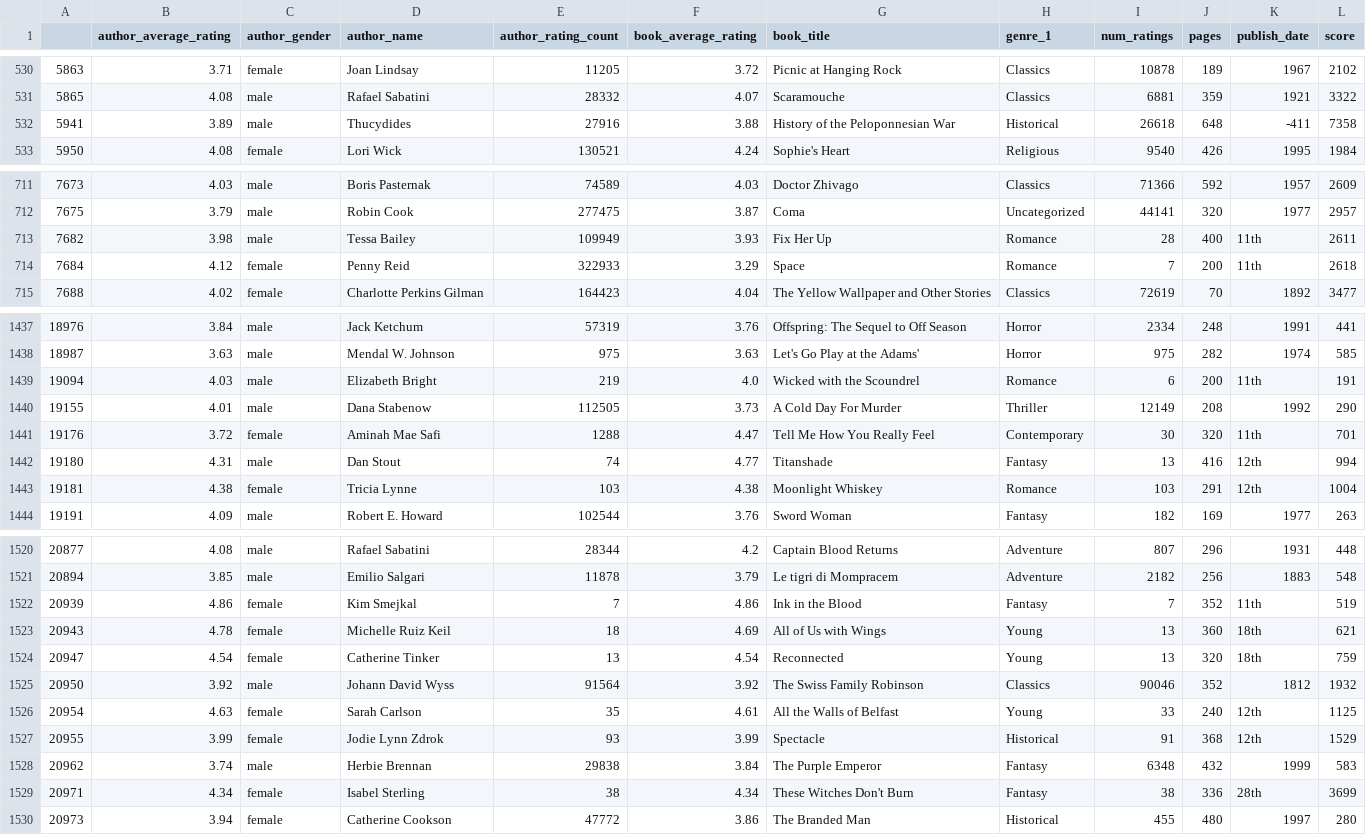
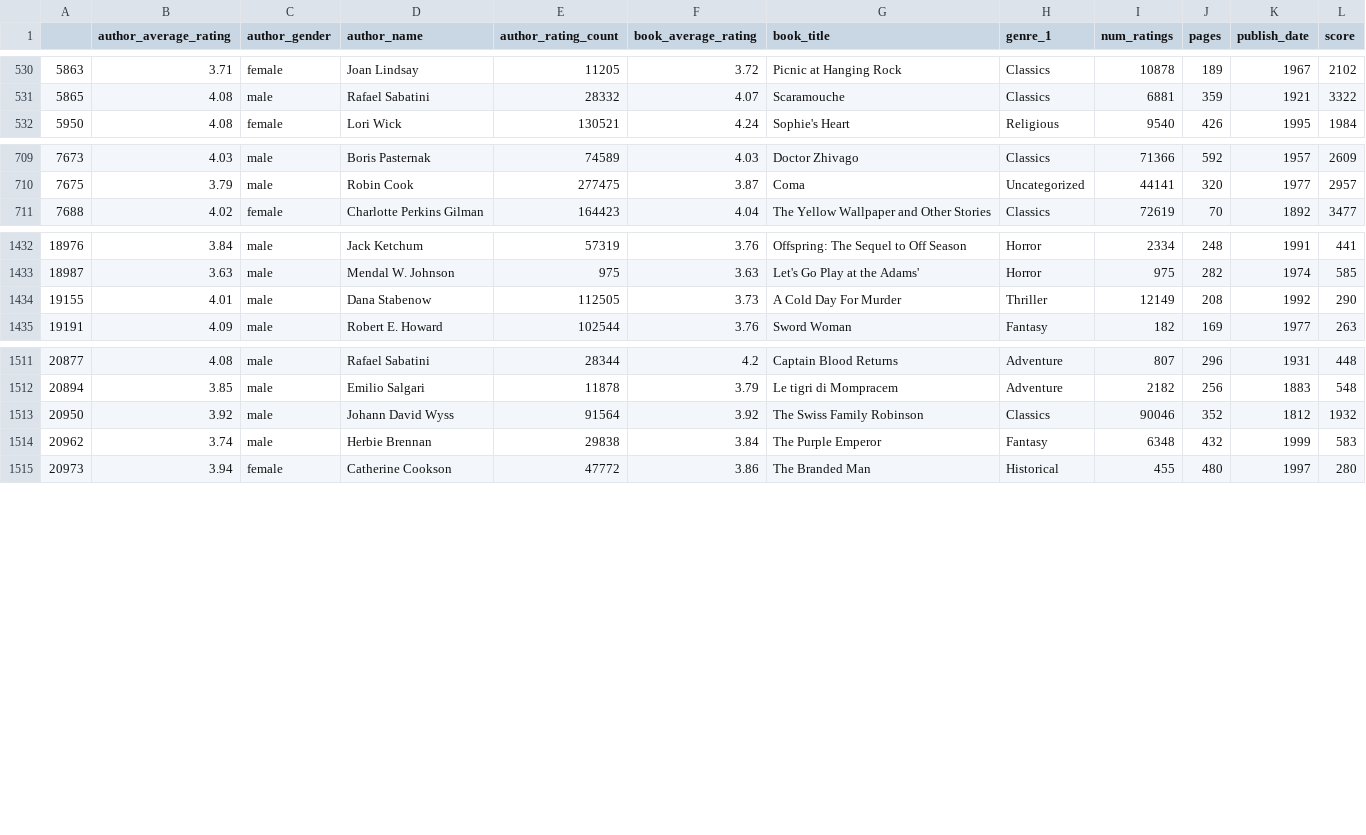
Before and after one commit to arnauruana/expert-system-books, a CSV file: src/script/booksDB.csv, drawn as a sheet; only a part is shown, gaps mark what is left out; the diff covers the shown part only; the diff names each change by its address in the sheet, - before the commit and + after, or states it on an @@ line.

Commit message:
Fixed script's bug

```diff
--- a/src/script/booksDB.csv
+++ b/src/script/booksDB.csv
-row 532: 5941 | 3.89 | male | Thucydides | 27916 | 3.88 | History of the Peloponnesian War | Historical | 26618 | 648 | -411 | 7358
-row 713: 7682 | 3.98 | male | Tessa Bailey | 109949 | 3.93 | Fix Her Up | Romance | 28 | 400 | 11th | 2611
-row 714: 7684 | 4.12 | female | Penny Reid | 322933 | 3.29 | Space | Romance | 7 | 200 | 11th | 2618
-row 1439: 19094 | 4.03 | male | Elizabeth Bright | 219 | 4.0 | Wicked with the Scoundrel | Romance | 6 | 200 | 11th | 191
-row 1441: 19176 | 3.72 | female | Aminah Mae Safi | 1288 | 4.47 | Tell Me How You Really Feel | Contemporary | 30 | 320 | 11th | 701
-row 1442: 19180 | 4.31 | male | Dan Stout | 74 | 4.77 | Titanshade | Fantasy | 13 | 416 | 12th | 994
-row 1443: 19181 | 4.38 | female | Tricia Lynne | 103 | 4.38 | Moonlight Whiskey | Romance | 103 | 291 | 12th | 1004
-row 1522: 20939 | 4.86 | female | Kim Smejkal | 7 | 4.86 | Ink in the Blood | Fantasy | 7 | 352 | 11th | 519
-row 1523: 20943 | 4.78 | female | Michelle Ruiz Keil | 18 | 4.69 | All of Us with Wings | Young | 13 | 360 | 18th | 621
-row 1524: 20947 | 4.54 | female | Catherine Tinker | 13 | 4.54 | Reconnected | Young | 13 | 320 | 18th | 759
-row 1526: 20954 | 4.63 | female | Sarah Carlson | 35 | 4.61 | All the Walls of Belfast | Young | 33 | 240 | 12th | 1125
-row 1527: 20955 | 3.99 | female | Jodie Lynn Zdrok | 93 | 3.99 | Spectacle | Historical | 91 | 368 | 12th | 1529
-row 1529: 20971 | 4.34 | female | Isabel Sterling | 38 | 4.34 | These Witches Don't Burn | Fantasy | 38 | 336 | 28th | 3699
```
Also changed, not shown: 3 removed rows elsewhere in this file, 3 other files.
